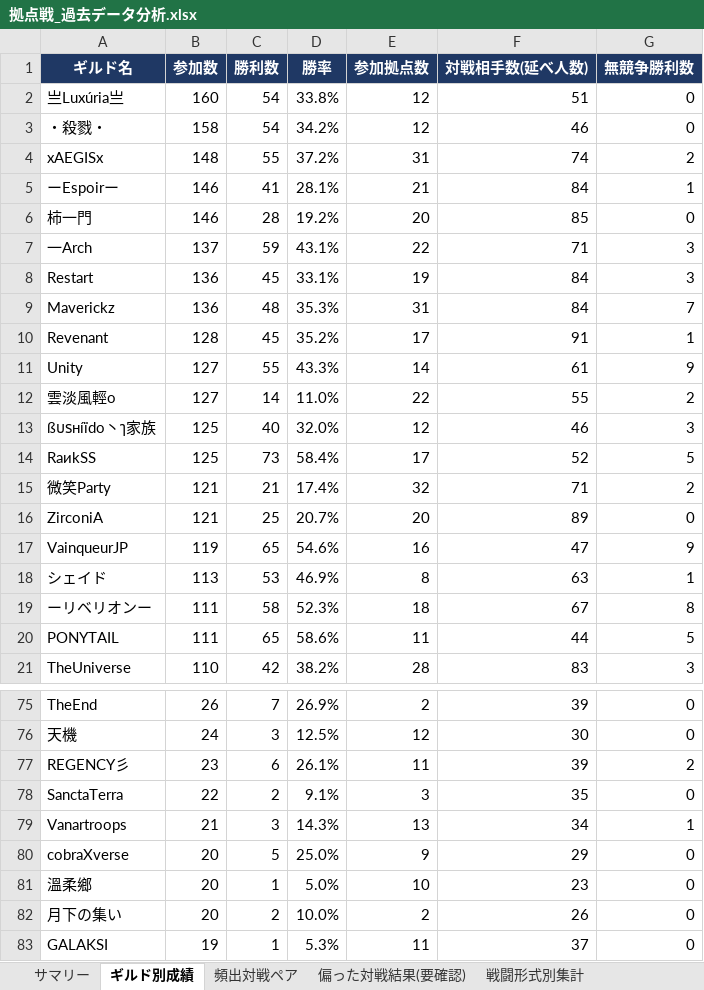
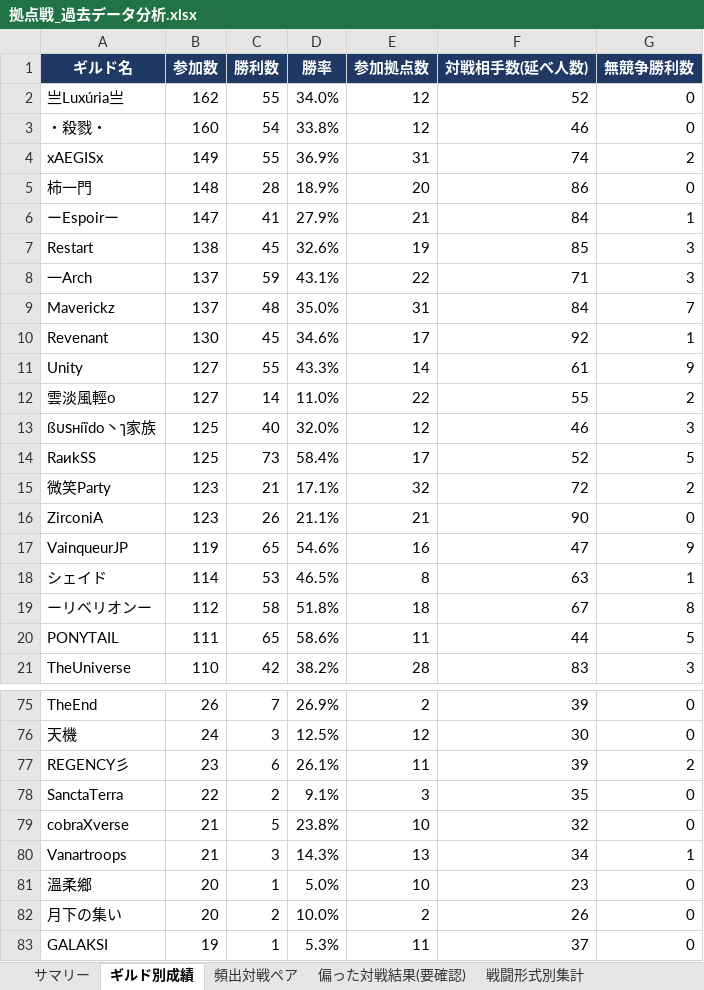
Before and after one commit to Lily-0619/bdm-node-war-tracker, an Excel workbook: report/output/拠点戦_過去データ分析.xlsx, sheet ギルド別成績, drawn as a sheet; only a part is shown, gaps mark what is left out; values as stored, in another font and other column widths than the file's, no borders; removed rows and columns are numbered as before the commit, all else as after; the diff covers the shown part only; the diff names each change by its address in the sheet, - before the commit and + after, or states it on an @@ line.

```diff
--- a/report/output/拠点戦_過去データ分析.xlsx (sheet ギルド別成績)
+++ b/report/output/拠点戦_過去データ分析.xlsx (sheet ギルド別成績)
-B2 (参加数): 160
+B2 (参加数): 162
-C2 (勝利数): 54
+C2 (勝利数): 55
-D2 (勝率): 33.8%
+D2 (勝率): 34.0%
-F2 (対戦相手数(延べ人数)): 51
+F2 (対戦相手数(延べ人数)): 52
-B3 (参加数): 158
+B3 (参加数): 160
-D3 (勝率): 34.2%
+D3 (勝率): 33.8%
-B4 (参加数): 148
+B4 (参加数): 149
-D4 (勝率): 37.2%
+D4 (勝率): 36.9%
+row 5: 柿一門 | 148 | 28 | 18.9% | 20 | 86 | 0
-B6 (参加数): 146
+B6 (参加数): 147
-D6 (勝率): 28.1%
+D6 (勝率): 27.9%
-row 6: 柿一門 | 146 | 28 | 19.2% | 20 | 85 | 0
+row 7: Restart | 138 | 45 | 32.6% | 19 | 85 | 3
-row 8: Restart | 136 | 45 | 33.1% | 19 | 84 | 3
-B9 (参加数): 136
+B9 (参加数): 137
-D9 (勝率): 35.3%
+D9 (勝率): 35.0%
-B10 (参加数): 128
+B10 (参加数): 130
-D10 (勝率): 35.2%
+D10 (勝率): 34.6%
-F10 (対戦相手数(延べ人数)): 91
+F10 (対戦相手数(延べ人数)): 92
-B15:B16 (参加数): 121
+B15:B16 (参加数): 123
-D15 (勝率): 17.4%
+D15 (勝率): 17.1%
-F15 (対戦相手数(延べ人数)): 71
+F15 (対戦相手数(延べ人数)): 72
-C16 (勝利数): 25
+C16 (勝利数): 26
-D16 (勝率): 20.7%
+D16 (勝率): 21.1%
-E16 (参加拠点数): 20
+E16 (参加拠点数): 21
-F16 (対戦相手数(延べ人数)): 89
+F16 (対戦相手数(延べ人数)): 90
-B18 (参加数): 113
+B18 (参加数): 114
-D18 (勝率): 46.9%
+D18 (勝率): 46.5%
-B19 (参加数): 111
+B19 (参加数): 112
-D19 (勝率): 52.3%
+D19 (勝率): 51.8%
+row 79: cobraXverse | 21 | 5 | 23.8% | 10 | 32 | 0
-row 80: cobraXverse | 20 | 5 | 25.0% | 9 | 29 | 0
```
Also changed, not shown: 11 added rows, 11 removed rows and 40 edited cells elsewhere in this sheet, sheet 月別参加数, sheet 頻出対戦ペア, sheet 拠点別入札状況, sheet 偏った対戦結果(要確認), sheet N人巴_頻出組み合わせ, sheet 新規参入_離脱, 2 more sheets, 17 other files.
